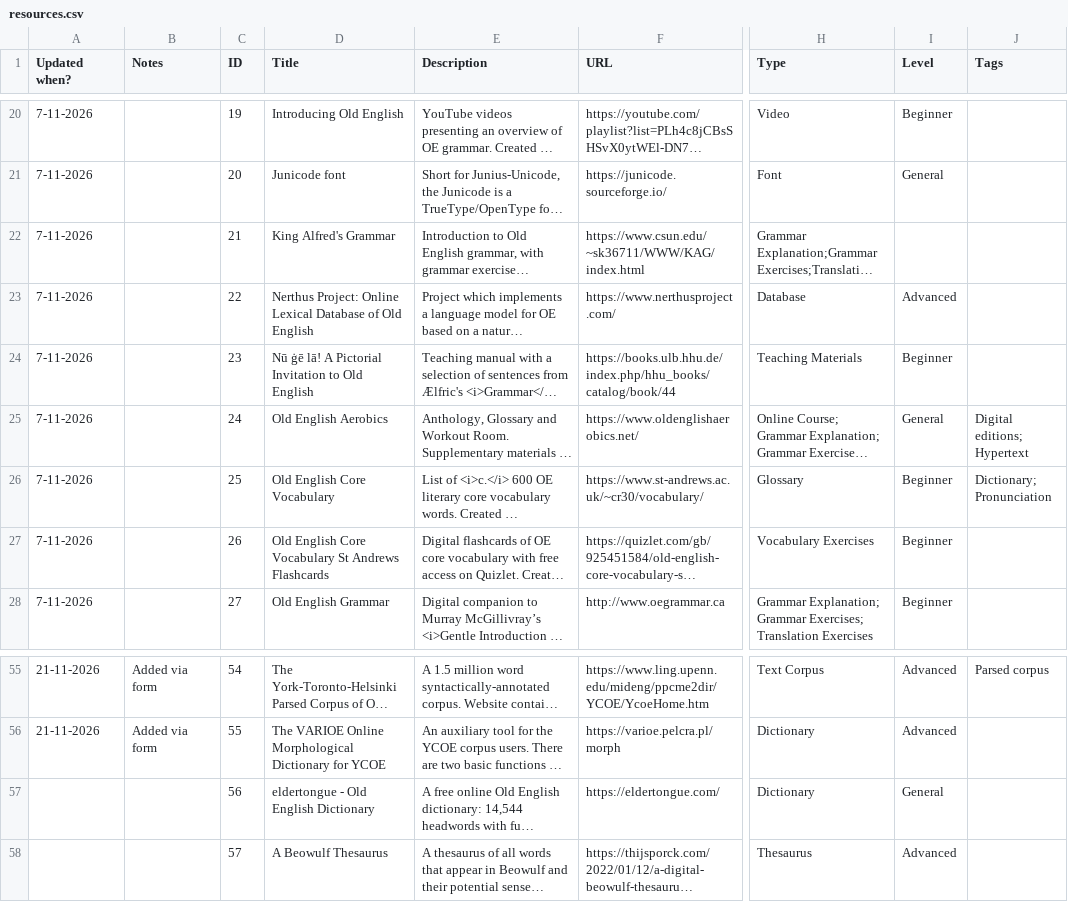
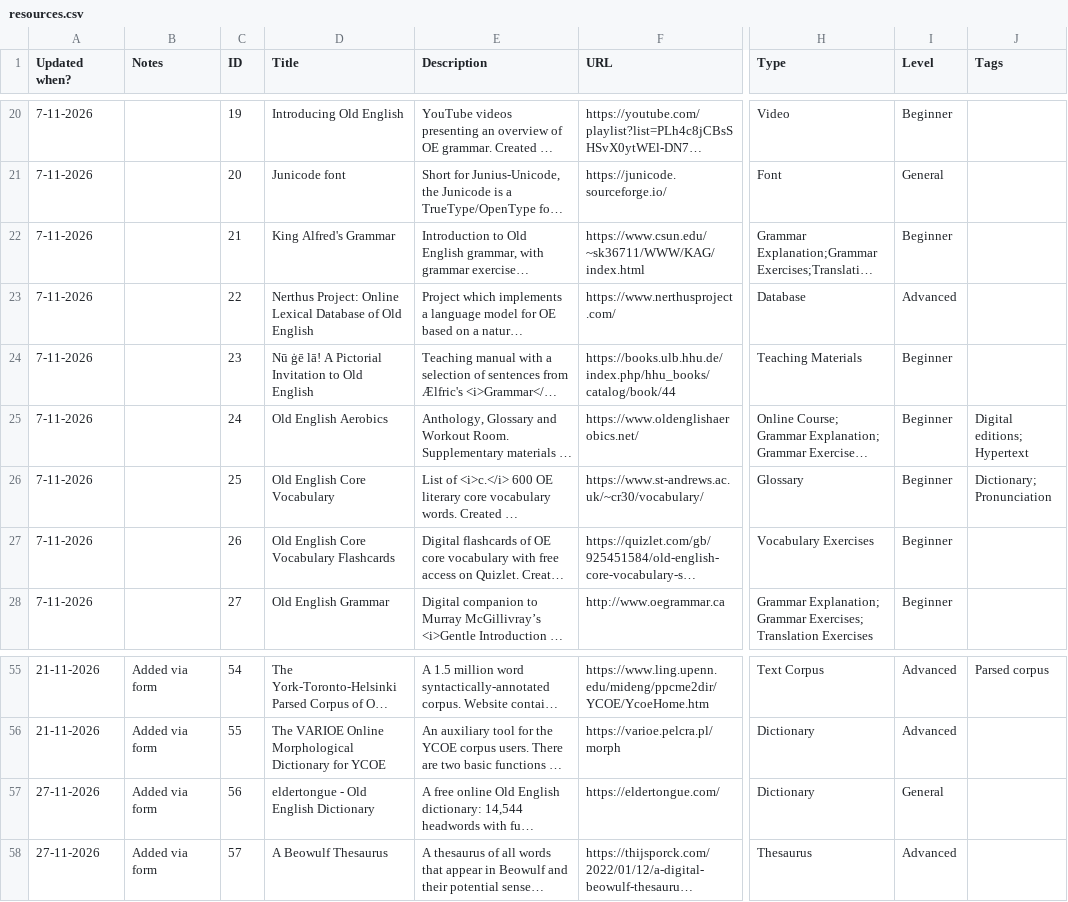
Before and after one commit to OE-CONNECT/oe-connect.github.io, a CSV file: assets/data/resources.csv, drawn as a sheet; only a part is shown, gaps mark what is left out; long unchanged cells end in …; the diff names each change by its address in the sheet, - before the commit and + after, or states it on an @@ line.

Commit message:
Bot-varr Bjarki's heroic feat: update resources.csv from Google Sheets

```diff
--- a/assets/data/resources.csv
+++ b/assets/data/resources.csv
-I22 (Level): (empty)
+I22 (Level): Beginner
-I25 (Level): General
+I25 (Level): Beginner
-D27 (Title): Old English Core Vocabulary St Andrews Flashcards
+D27 (Title): Old English Core Vocabulary Flashcards
-A57:A58 (Updated when?): (empty)
+A57:A58 (Updated when?): 27-11-2026
-B57:B58 (Notes): (empty)
+B57:B58 (Notes): Added via form
```
